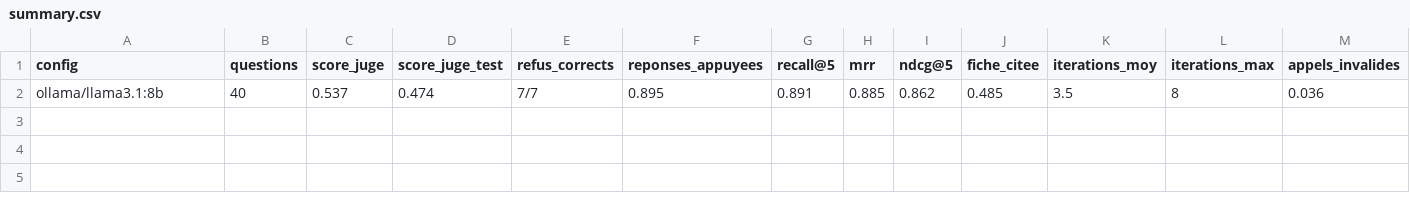
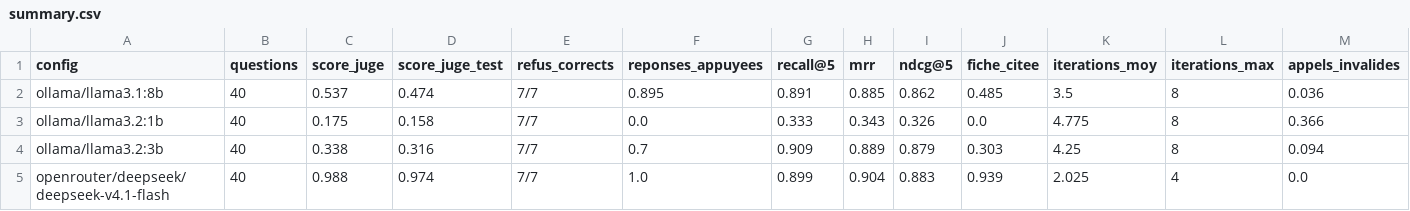
Before and after one commit to KHAD5ADDI/Gen-AI-Project, a CSV file: eval/summary.csv, drawn as a sheet; only a part is shown; rows hold the shown columns only; the diff names each change by its address in the sheet, - before the commit and + after, or states it on an @@ line.

Commit message:
Comparaison de modèles : llama3.2 1B et 3B, llama3.1 8B, DeepSeek v4.1 Flash
- 40 questions, même code, même index, même prompt, même juge (Gemini 2.5 Flash)
- eval/runs/ : résultats et verdicts de llama3.2:1b, llama3.2:3b (local) et
  deepseek/deepseek-v4.1-flash (API, modèle du lab 08) ; la référence llama3.1:8b
  reste dans eval/
- llm.py : 8 nouvelles tentatives sur l'API (limites du pool partagé) et raisonnement
  caché désactivé, pour garder le même protocole ReAct pour tous les modèles
- judge.py : 8 nouvelles tentatives ; run_eval.py : une question en erreur d'API est
  enregistrée avec le statut « erreur » au lieu d'arrêter l'évaluation
- config.py : prix de DeepSeek v4.1 Flash

Score du juge (test) : DeepSeek 0,988 (0,974), llama3.1:8b 0,537 (0,474),
llama3.2:3b 0,338 (0,316), llama3.2:1b 0,175 (0,158). Mistral Small écarté :
21 questions sur 40 bloquées par la limite de débit du fournisseur.

```diff
--- a/eval/summary.csv
+++ b/eval/summary.csv
+row 3: ollama/llama3.2:1b | 40 | 0.175 | 0.158 | 7/7 | 0.0 | 0.333 | 0.343 | 0.326 | 0.0 | 4.775 | 8 | 0.366
+row 4: ollama/llama3.2:3b | 40 | 0.338 | 0.316 | 7/7 | 0.7 | 0.909 | 0.889 | 0.879 | 0.303 | 4.25 | 8 | 0.094
+row 5: openrouter/deepseek/deepseek-v4.1-flash | 40 | 0.988 | 0.974 | 7/7 | 1.0 | 0.899 | 0.904 | 0.883 | 0.939 | 2.025 | 4 | 0.0
```
Also changed, not shown: 13 other files.
